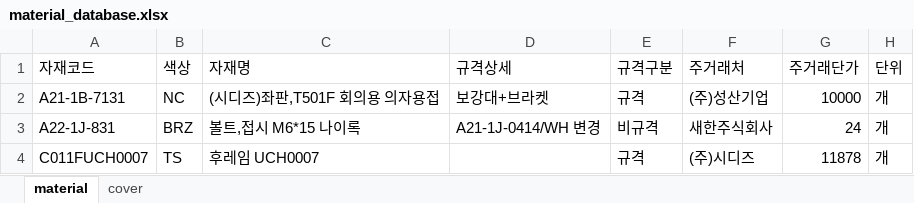
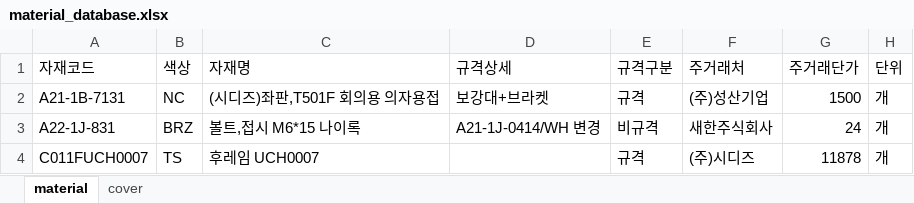
Before and after one commit to baedw0629-source/materialupdate, an Excel workbook: material_database.xlsx, sheet material, drawn as a sheet; only a part is shown; values as stored, in another font and other column widths than the file's, no borders; the diff names each change by its address in the sheet, - before the commit and + after, or states it on an @@ line.

Commit message:
일반 자재 직접 편집

```diff
--- a/material_database.xlsx (sheet material)
+++ b/material_database.xlsx (sheet material)
-G2 (주거래단가): 10000
+G2 (주거래단가): 1500
```
